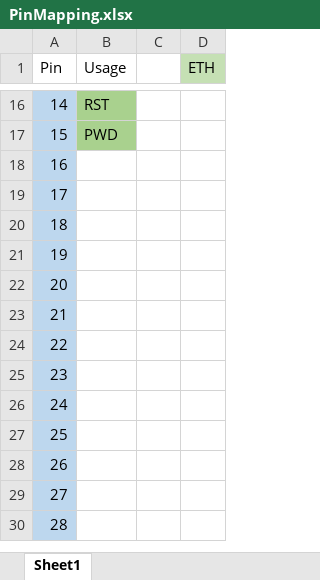
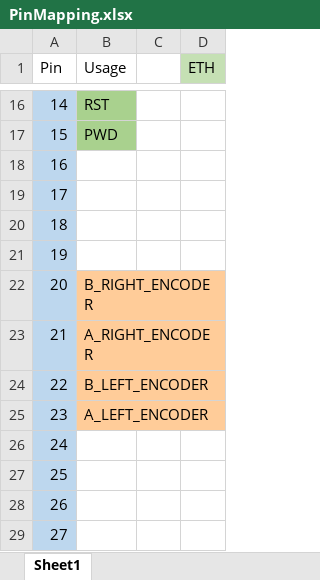
Before and after one commit to Club-INTech/TechTheTown-LowLevel, an Excel workbook: PinMapping.xlsx, sheet Sheet1, drawn as a sheet; only a part is shown, gaps mark what is left out; the shorter side is filled out with more unchanged rows; values as stored, in another font and other column widths than the file's, no borders; the diff names each change by its address in the sheet, - before the commit and + after, or states it on an @@ line.

Commit message:
Maj du fichier excel de PinMapping + changement PID rotation à 2,0,1 (rotation lente : 1s, mais précise)

```diff
--- a/PinMapping.xlsx (sheet Sheet1)
+++ b/PinMapping.xlsx (sheet Sheet1)
-B22 (Usage): (empty)
+B22 (Usage): B_RIGHT_ENCODER
-B22:B25 fill: none
+B22:B25 fill: #FFCC99
-B23 (Usage): (empty)
+B23 (Usage): A_RIGHT_ENCODER
-B24 (Usage): (empty)
+B24 (Usage): B_LEFT_ENCODER
-B25 (Usage): (empty)
+B25 (Usage): A_LEFT_ENCODER
```
Also changed, not shown: 2 other files.
